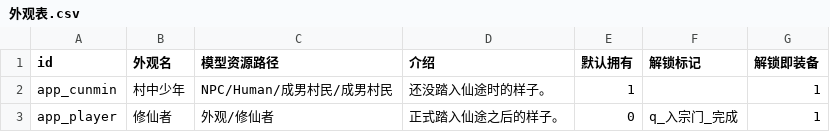
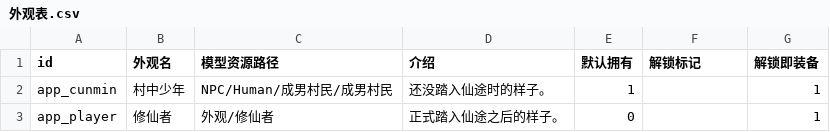
Before and after one commit to Rihyokin/project-cultivation, a CSV file: cultivation/Assets/Data/Tables/外观表.csv, drawn as a sheet.

Commit message:
Add the 门派便服 item (item_menpai_bianfu): 可使用 + 学外观效果 pointing at the 修仙者 appearance (granted+equipped on use, cannot be used twice), 图标 intentionally empty like every other item; created Assets/resources/物品图标/ for future icons with 说明.txt (name = 物品id, 128/256 PNG). Also cleared app_player's 解锁标记 in 外观表 so the appearance is obtained from the item rather than by a quest mark, and re-imported

```diff
--- a/cultivation/Assets/Data/Tables/外观表.csv
+++ b/cultivation/Assets/Data/Tables/外观表.csv
@@ -2,2 +2,2 @@ id,外观名,模型资源路径,介绍,默认拥有,解锁标记,解锁即装备
 app_cunmin,村中少年,NPC/Human/成男村民/成男村民,还没踏入仙途时的样子。,1,,1
-app_player,修仙者,外观/修仙者,正式踏入仙途之后的样子。,0,q_入宗门_完成,1
+app_player,修仙者,外观/修仙者,正式踏入仙途之后的样子。,0,,1
```
Also changed, not shown: 8 other files.
